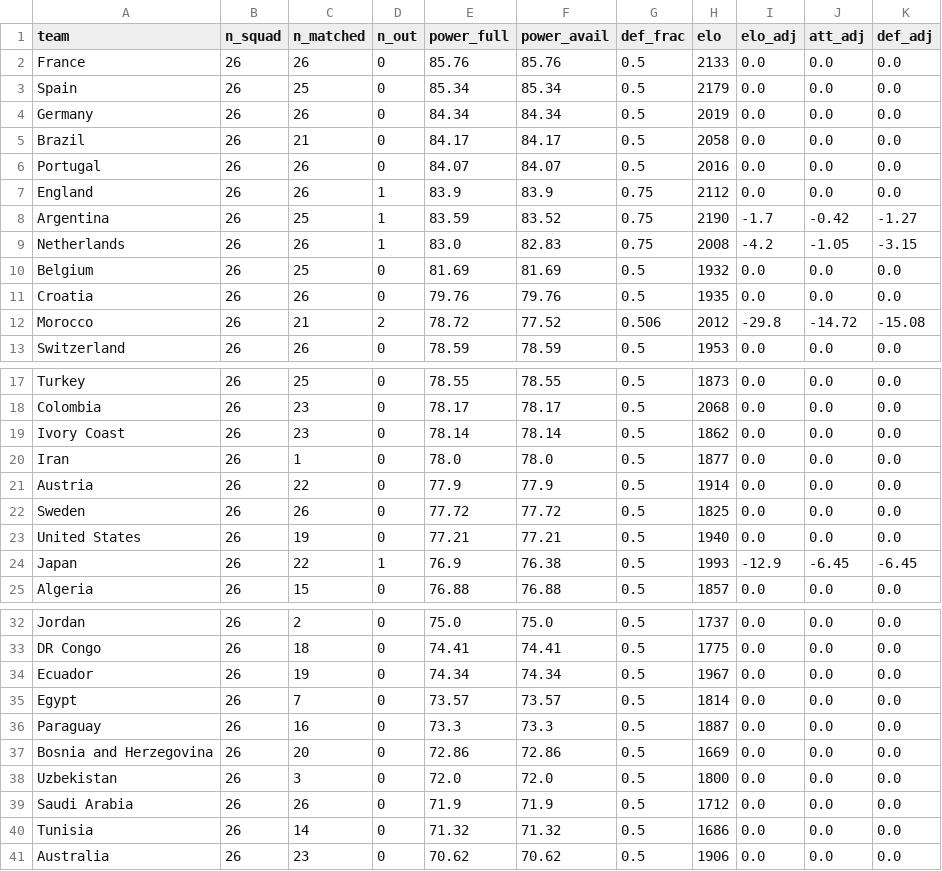
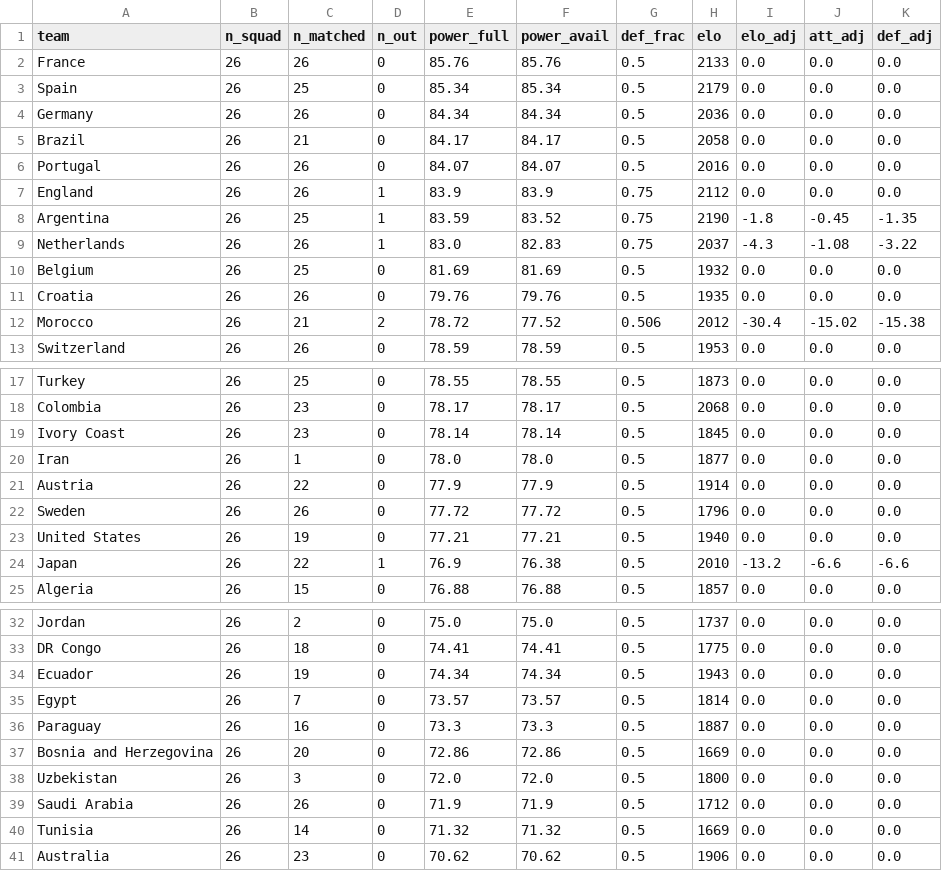
Before and after one commit to baz1860/predictorengines, a CSV file: data/squad_ratings.csv, drawn as a sheet; only a part is shown, gaps mark what is left out; the diff covers the shown part only.

```diff
--- a/data/squad_ratings.csv
+++ b/data/squad_ratings.csv
@@ -3,3 +3,3 @@ France,26,26,0,85.76,85.76,0.5,2133,0.0,0.0,0.0
 Spain,26,25,0,85.34,85.34,0.5,2179,0.0,0.0,0.0
-Germany,26,26,0,84.34,84.34,0.5,2019,0.0,0.0,0.0
+Germany,26,26,0,84.34,84.34,0.5,2036,0.0,0.0,0.0
 Brazil,26,21,0,84.17,84.17,0.5,2058,0.0,0.0,0.0
@@ -7,7 +7,7 @@ Portugal,26,26,0,84.07,84.07,0.5,2016,0.0,0.0,0.0
 England,26,26,1,83.9,83.9,0.75,2112,0.0,0.0,0.0
-Argentina,26,25,1,83.59,83.52,0.75,2190,-1.7,-0.42,-1.27
-Netherlands,26,26,1,83.0,82.83,0.75,2008,-4.2,-1.05,-3.15
+Argentina,26,25,1,83.59,83.52,0.75,2190,-1.8,-0.45,-1.35
+Netherlands,26,26,1,83.0,82.83,0.75,2037,-4.3,-1.08,-3.22
 Belgium,26,25,0,81.69,81.69,0.5,1932,0.0,0.0,0.0
 Croatia,26,26,0,79.76,79.76,0.5,1935,0.0,0.0,0.0
-Morocco,26,21,2,78.72,77.52,0.506,2012,-29.8,-14.72,-15.08
+Morocco,26,21,2,78.72,77.52,0.506,2012,-30.4,-15.02,-15.38
 Switzerland,26,26,0,78.59,78.59,0.5,1953,0.0,0.0,0.0
@@ -18,8 +18,8 @@ Turkey,26,25,0,78.55,78.55,0.5,1873,0.0,0.0,0.0
 Colombia,26,23,0,78.17,78.17,0.5,2068,0.0,0.0,0.0
-Ivory Coast,26,23,0,78.14,78.14,0.5,1862,0.0,0.0,0.0
+Ivory Coast,26,23,0,78.14,78.14,0.5,1845,0.0,0.0,0.0
 Iran,26,1,0,78.0,78.0,0.5,1877,0.0,0.0,0.0
 Austria,26,22,0,77.9,77.9,0.5,1914,0.0,0.0,0.0
-Sweden,26,26,0,77.72,77.72,0.5,1825,0.0,0.0,0.0
+Sweden,26,26,0,77.72,77.72,0.5,1796,0.0,0.0,0.0
 United States,26,19,0,77.21,77.21,0.5,1940,0.0,0.0,0.0
-Japan,26,22,1,76.9,76.38,0.5,1993,-12.9,-6.45,-6.45
+Japan,26,22,1,76.9,76.38,0.5,2010,-13.2,-6.6,-6.6
 Algeria,26,15,0,76.88,76.88,0.5,1857,0.0,0.0,0.0
@@ -33,3 +33,3 @@ Jordan,26,2,0,75.0,75.0,0.5,1737,0.0,0.0,0.0
 DR Congo,26,18,0,74.41,74.41,0.5,1775,0.0,0.0,0.0
-Ecuador,26,19,0,74.34,74.34,0.5,1967,0.0,0.0,0.0
+Ecuador,26,19,0,74.34,74.34,0.5,1943,0.0,0.0,0.0
 Egypt,26,7,0,73.57,73.57,0.5,1814,0.0,0.0,0.0
@@ -39,3 +39,3 @@ Uzbekistan,26,3,0,72.0,72.0,0.5,1800,0.0,0.0,0.0
 Saudi Arabia,26,26,0,71.9,71.9,0.5,1712,0.0,0.0,0.0
-Tunisia,26,14,0,71.32,71.32,0.5,1686,0.0,0.0,0.0
+Tunisia,26,14,0,71.32,71.32,0.5,1669,0.0,0.0,0.0
 Australia,26,23,0,70.62,70.62,0.5,1906,0.0,0.0,0.0
```
Also changed, not shown: 1 edited cell elsewhere in this file, data/absences.csv, 40 other files.
